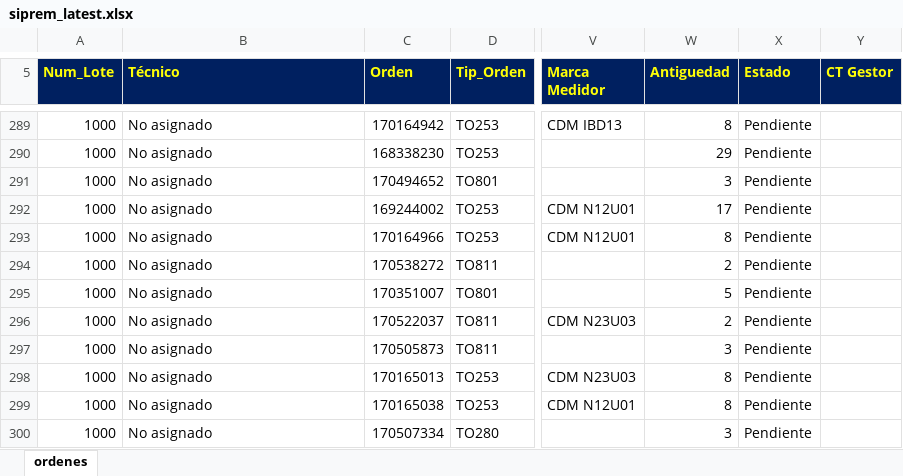
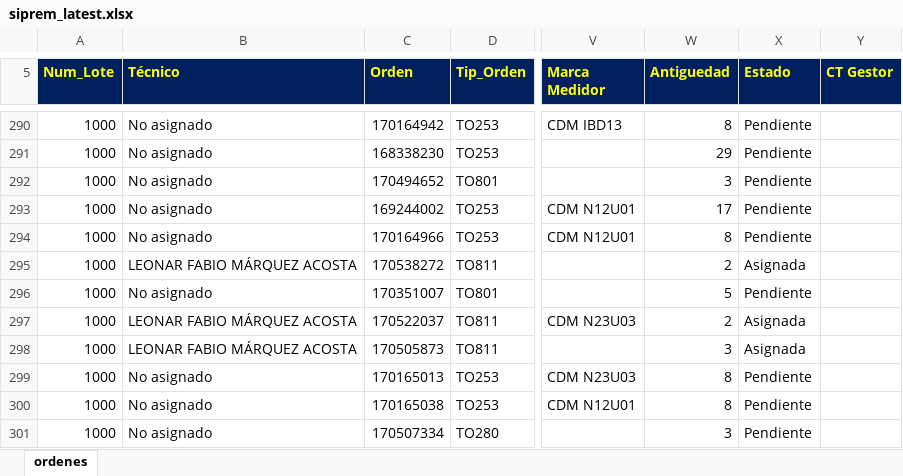
Before and after one commit to vikano27-debug/Dashboard_ING_VOA_Guajira, an Excel workbook: siprem_latest.xlsx, sheet ordenes, drawn as a sheet; only a part is shown, gaps mark what is left out; values as stored, in another font and other column widths than the file's, no borders; addresses are those after the commit; the diff covers the shown part only; the diff names each change by its address in the sheet, - before the commit and + after, or states it on an @@ line.

```diff
--- a/siprem_latest.xlsx (sheet ordenes)
+++ b/siprem_latest.xlsx (sheet ordenes)
-B295 (Técnico): No asignado
+B295 (Técnico): LEONAR FABIO MÁRQUEZ ACOSTA
-X295 (Estado): Pendiente
+X295 (Estado): Asignada
-B297:B298 (Técnico): No asignado
+B297:B298 (Técnico): LEONAR FABIO MÁRQUEZ ACOSTA
-X297:X298 (Estado): Pendiente
+X297:X298 (Estado): Asignada
```
Also changed, not shown: 2 added rows, 1 removed row and 60 edited cells elsewhere in this sheet.
